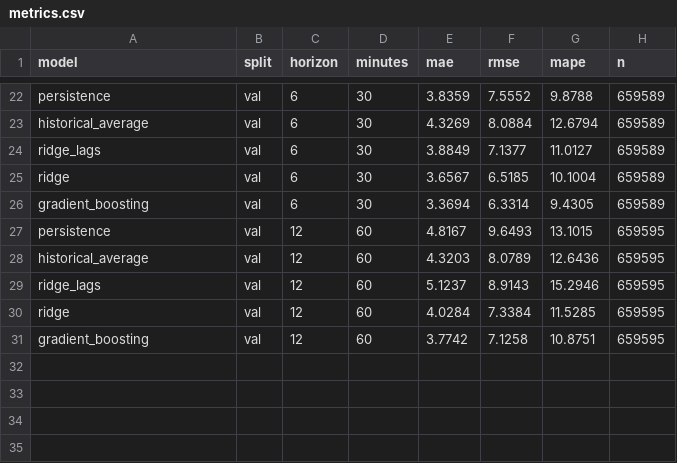
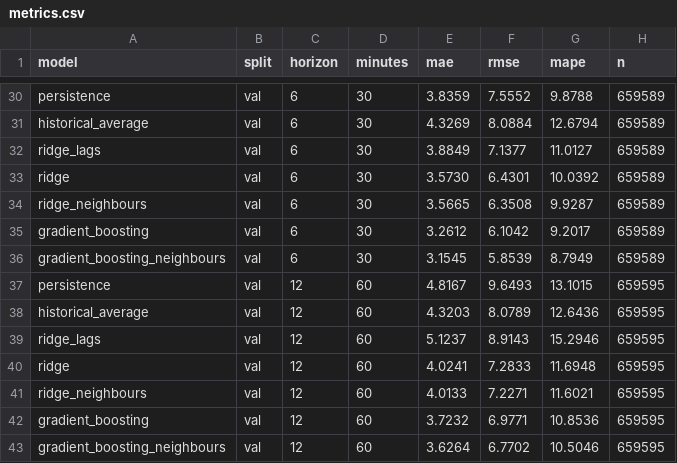
Before and after one commit to hxyulin/elec3544-traffic-forecasting, a CSV file: outputs/results/metrics.csv, drawn as a sheet; only a part is shown, gaps mark what is left out; the diff covers the shown part only.

```diff
--- a/outputs/results/metrics.csv
+++ b/outputs/results/metrics.csv
@@ -24,4 +32,6 @@ historical_average,val,6,30,4.3269,8.0884,12.6794,659589
 ridge_lags,val,6,30,3.8849,7.1377,11.0127,659589
-ridge,val,6,30,3.6567,6.5185,10.1004,659589
-gradient_boosting,val,6,30,3.3694,6.3314,9.4305,659589
+ridge,val,6,30,3.5730,6.4301,10.0392,659589
+ridge_neighbours,val,6,30,3.5665,6.3508,9.9287,659589
+gradient_boosting,val,6,30,3.2612,6.1042,9.2017,659589
+gradient_boosting_neighbours,val,6,30,3.1545,5.8539,8.7949,659589
 persistence,val,12,60,4.8167,9.6493,13.1015,659595
@@ -29,3 +39,5 @@ historical_average,val,12,60,4.3203,8.0789,12.6436,659595
 ridge_lags,val,12,60,5.1237,8.9143,15.2946,659595
-ridge,val,12,60,4.0284,7.3384,11.5285,659595
-gradient_boosting,val,12,60,3.7742,7.1258,10.8751,659595
+ridge,val,12,60,4.0241,7.2833,11.6948,659595
+ridge_neighbours,val,12,60,4.0133,7.2271,11.6021,659595
+gradient_boosting,val,12,60,3.7232,6.9771,10.8536,659595
+gradient_boosting_neighbours,val,12,60,3.6264,6.7702,10.5046,659595
```
Also changed, not shown: 8 added rows and 24 edited cells elsewhere in this file, outputs/error_analysis/condition_metrics.csv, 33 other files.
